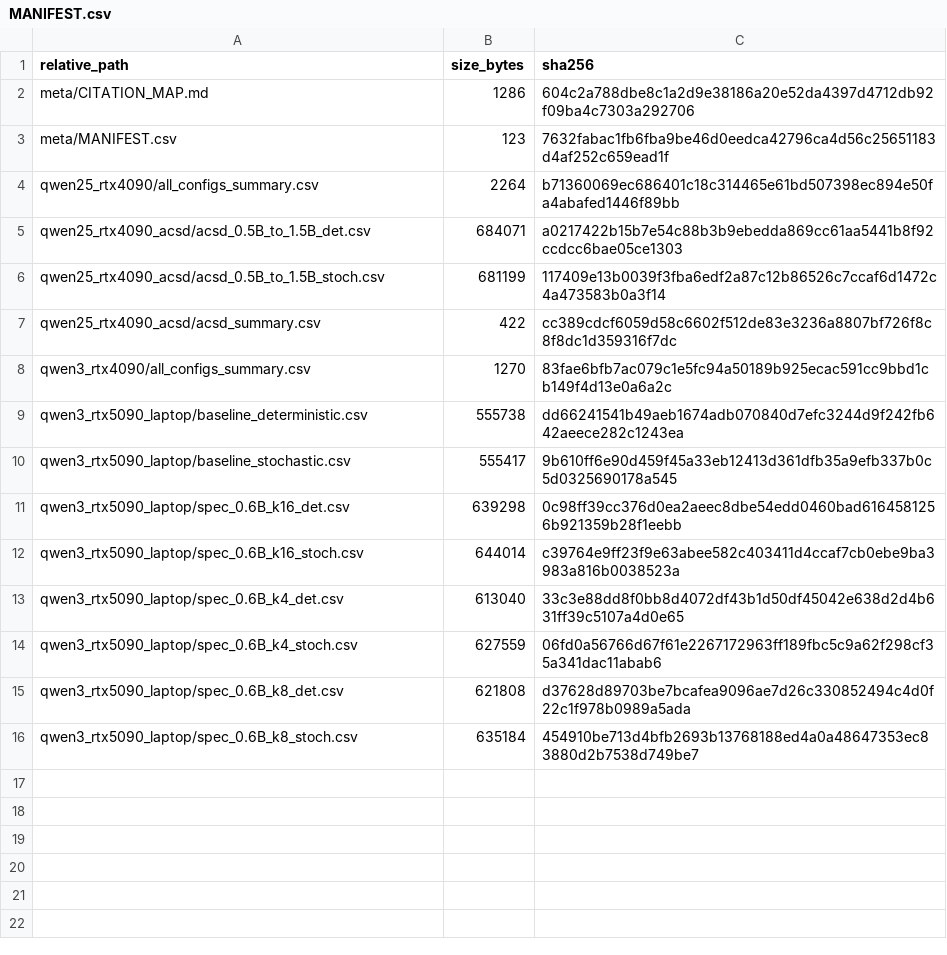
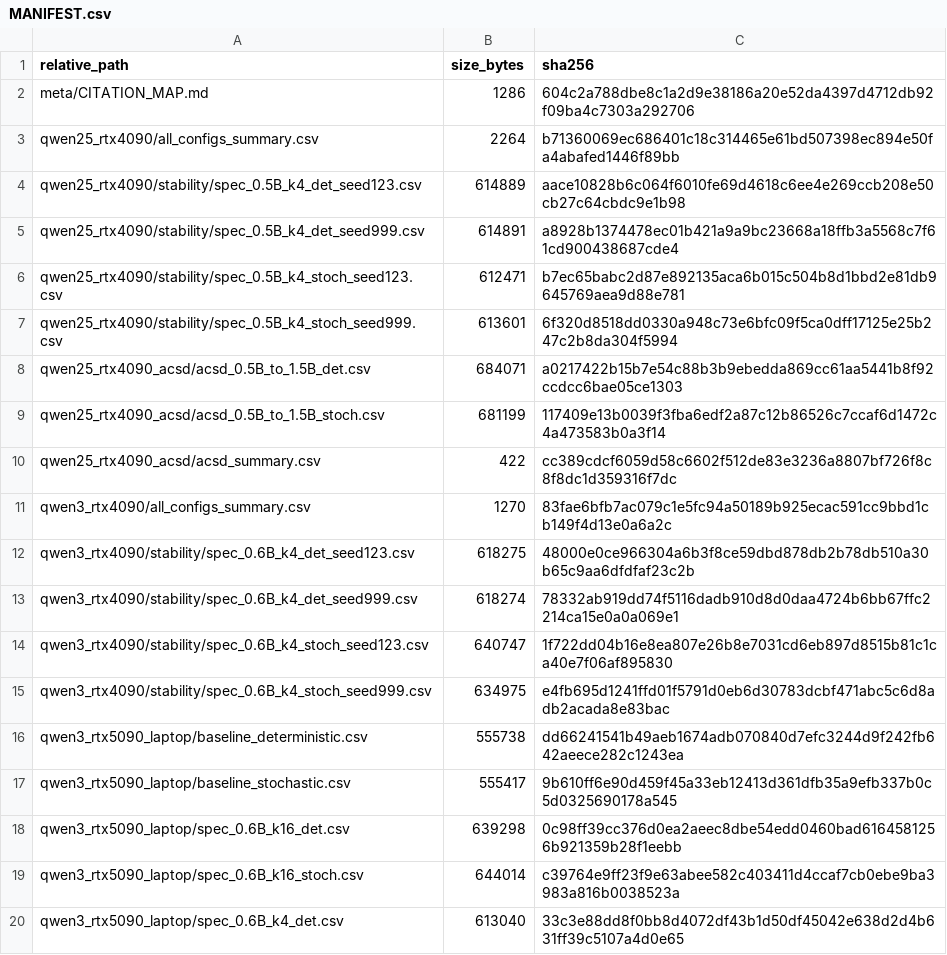
Before and after one commit to taiyoo/speculative-decoding, a CSV file: ICECCME2026_v2/camera_ready_exact_artifacts/meta/MANIFEST.csv, drawn as a sheet; only a part is shown; the shorter side is filled out with more unchanged rows; removed rows and columns are numbered as before the commit, all else as after; the diff names each change by its address in the sheet, - before the commit and + after, or states it on an @@ line.

Commit message:
ICECCME2026_v2 : update multi-seeds section for newer result for Qwen2.5 k=4 and update camera ready artifacts.

```diff
--- a/ICECCME2026_v2/camera_ready_exact_artifacts/meta/MANIFEST.csv
+++ b/ICECCME2026_v2/camera_ready_exact_artifacts/meta/MANIFEST.csv
-row 3: meta/MANIFEST.csv | 123 | 7632fabac1fb6fba9be46d0eedca42796ca4d56c25651183d4af252c659ead1f
+row 4: qwen25_rtx4090/stability/spec_0.5B_k4_det_seed123.csv | 614889 | aace10828b6c064f6010fe69d4618c6ee4e269ccb208e50cb27c64cbdc9e1b98
+row 5: qwen25_rtx4090/stability/spec_0.5B_k4_det_seed999.csv | 614891 | a8928b1374478ec01b421a9a9bc23668a18ffb3a5568c7f61cd900438687cde4
+row 6: qwen25_rtx4090/stability/spec_0.5B_k4_stoch_seed123.csv | 612471 | b7ec65babc2d87e892135aca6b015c504b8d1bbd2e81db9645769aea9d88e781
+row 7: qwen25_rtx4090/stability/spec_0.5B_k4_stoch_seed999.csv | 613601 | 6f320d8518dd0330a948c73e6bfc09f5ca0dff17125e25b247c2b8da304f5994
+row 12: qwen3_rtx4090/stability/spec_0.6B_k4_det_seed123.csv | 618275 | 48000e0ce966304a6b3f8ce59dbd878db2b78db510a30b65c9aa6dfdfaf23c2b
+row 13: qwen3_rtx4090/stability/spec_0.6B_k4_det_seed999.csv | 618274 | 78332ab919dd74f5116dadb910d8d0daa4724b6bb67ffc2214ca15e0a0a069e1
+row 14: qwen3_rtx4090/stability/spec_0.6B_k4_stoch_seed123.csv | 640747 | 1f722dd04b16e8ea807e26b8e7031cd6eb897d8515b81c1ca40e7f06af895830
+row 15: qwen3_rtx4090/stability/spec_0.6B_k4_stoch_seed999.csv | 634975 | e4fb695d1241ffd01f5791d0eb6d30783dcbf471abc5c6d8adb2acada8e83bac
```
Also changed, not shown: 15 other files.
